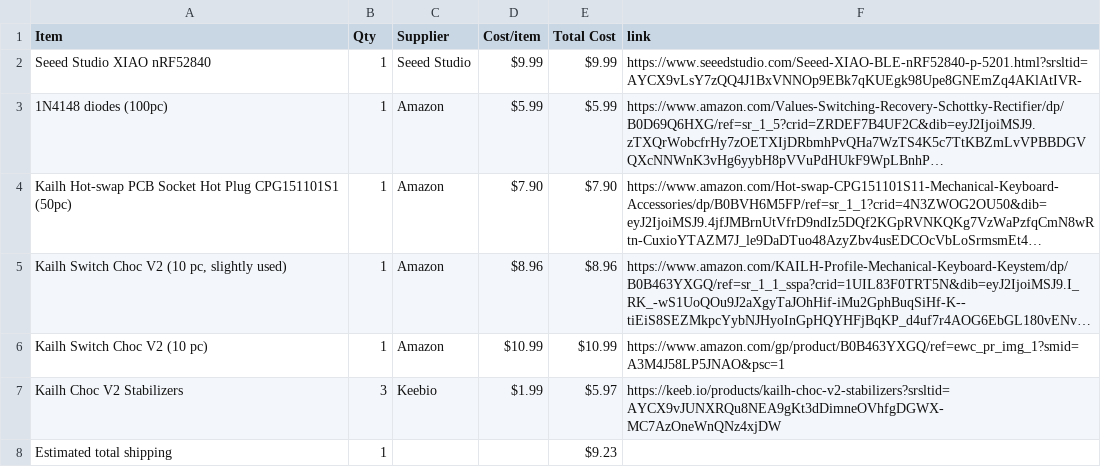
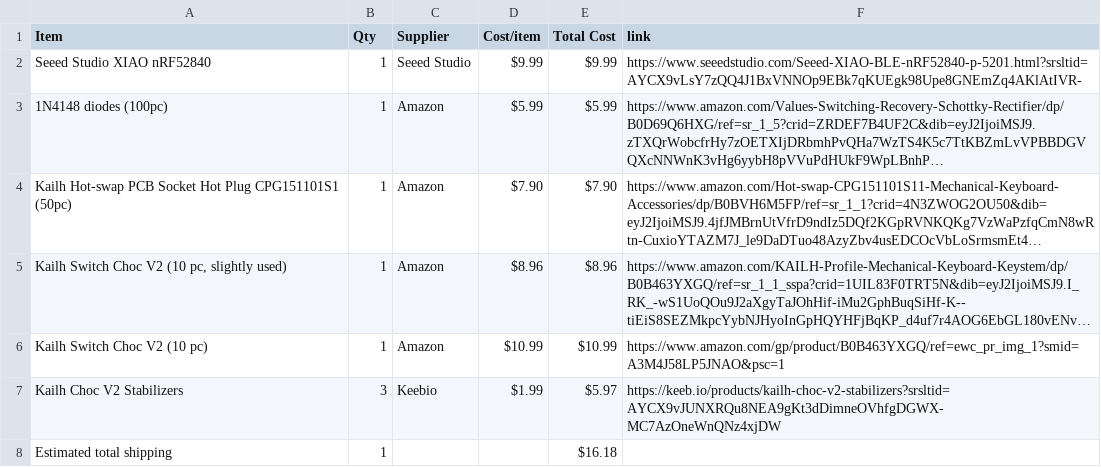
Before and after one commit to mithrasagar123-coder/numberpad, a CSV file: BOM.csv, drawn as a sheet; long unchanged cells end in ….

Commit message:
Sync Numberpad from Half Life

```diff
--- a/BOM.csv
+++ b/BOM.csv
@@ -7,2 +7,2 @@ Kailh Switch Choc V2 (10 pc),1,Amazon,$10.99,$10.99,https://www.amazon.com/gp/pr
 Kailh Choc V2 Stabilizers,3,Keebio,$1.99,$5.97,https://keeb.io/products/kailh-choc-v2-stabilizers?srsltid=AYCX9vJUNXRQu8NEA9gKt3dDimneOVhfgDGWX-MC7AzOneWnQNz4xjDW
-Estimated total shipping,1,,,$9.23,
+Estimated total shipping,1,,,$16.18,
```
